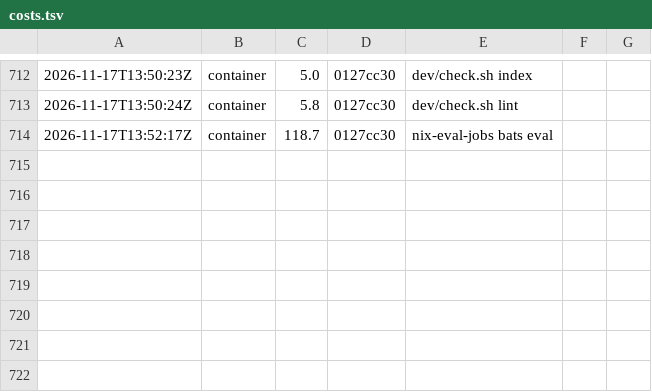
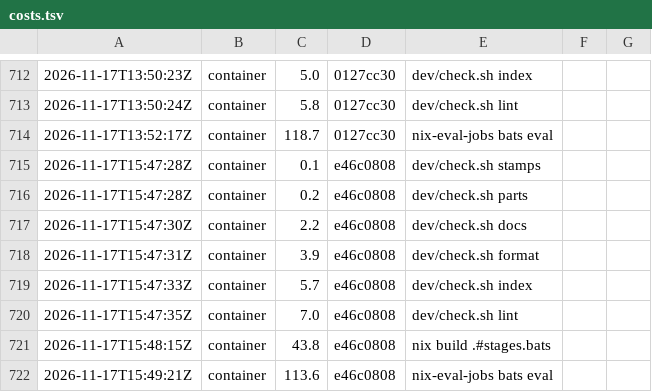
Before and after one commit to Kompismoln/o11n, a TSV file: dev/costs.tsv, drawn as a sheet; only a part is shown, gaps mark what is left out.

```diff
--- a/dev/costs.tsv
+++ b/dev/costs.tsv
@@ -714 +714,9 @@
 2026-11-17T13:52:17Z	container	118.7	0127cc30	nix-eval-jobs bats eval
+2026-11-17T15:47:28Z	container	0.1	e46c0808	dev/check.sh stamps
+2026-11-17T15:47:28Z	container	0.2	e46c0808	dev/check.sh parts
+2026-11-17T15:47:30Z	container	2.2	e46c0808	dev/check.sh docs
+2026-11-17T15:47:31Z	container	3.9	e46c0808	dev/check.sh format
+2026-11-17T15:47:33Z	container	5.7	e46c0808	dev/check.sh index
+2026-11-17T15:47:35Z	container	7.0	e46c0808	dev/check.sh lint
+2026-11-17T15:48:15Z	container	43.8	e46c0808	nix build .#stages.bats
+2026-11-17T15:49:21Z	container	113.6	e46c0808	nix-eval-jobs bats eval
```
Also changed, not shown: 2 other files.
